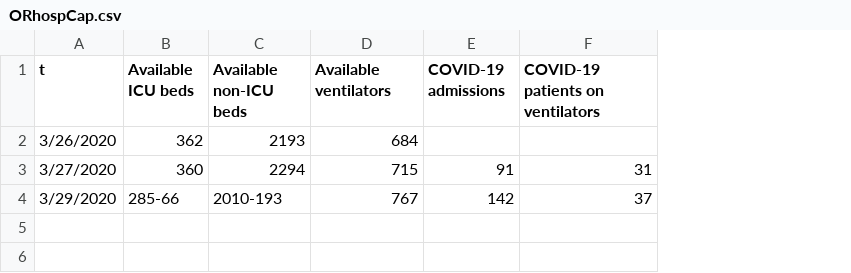
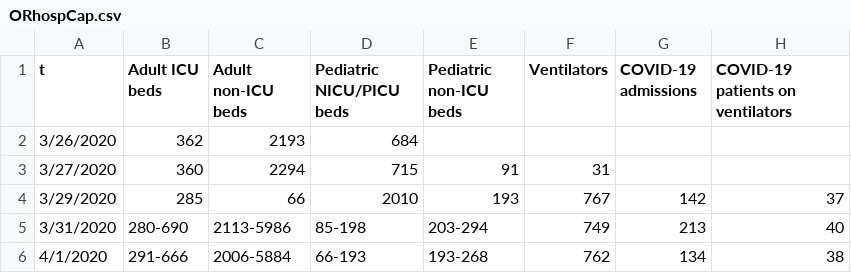
Before and after one commit to benjiantolin/virusOregon, a CSV file: assets/timeseries/ORhospCap.csv, drawn as a sheet; addresses are those after the commit; the diff names each change by its address in the sheet, - before the commit and + after, or states it on an @@ line.

```diff
--- a/assets/timeseries/ORhospCap.csv
+++ b/assets/timeseries/ORhospCap.csv
+column E (Pediatric non-ICU beds), rows 3-4: 91 | 193
+column F (Ventilators), rows 3-4: 31 | 767
-B1: Available ICU beds
+B1: Adult ICU beds
-C1: Available non-ICU beds
+C1: Adult non-ICU beds
-D1: Available ventilators
+D1: Pediatric NICU/PICU beds
-G3 (COVID-19 admissions): 91
+G3 (COVID-19 admissions): (empty)
-H3 (COVID-19 patients on ventilators): 31
+H3 (COVID-19 patients on ventilators): (empty)
-B4 (Adult ICU beds): 285-66
+B4 (Adult ICU beds): 285
-C4 (Adult non-ICU beds): 2010-193
+C4 (Adult non-ICU beds): 66
-D4 (Pediatric NICU/PICU beds): 767
+D4 (Pediatric NICU/PICU beds): 2010
+row 5: 3/31/2020 | 280-690 | 2113-5986 | 85-198 | 203-294 | 749 | 213 | 40
+row 6: 4/1/2020 | 291-666 | 2006-5884 | 66-193 | 193-268 | 762 | 134 | 38
```
Also changed, not shown: assets/current/ORAgePie.csv, assets/current/hospCap.csv, 11 other files.
